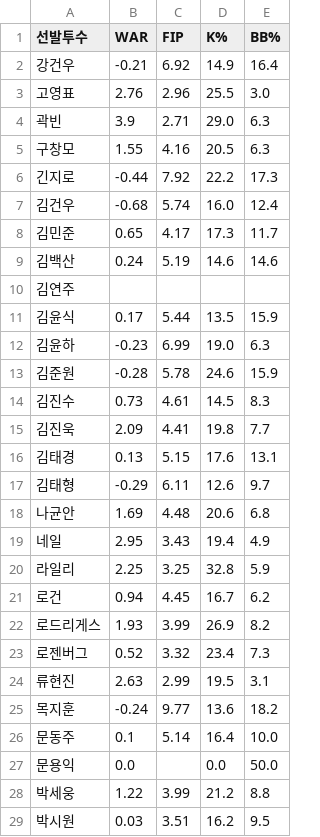
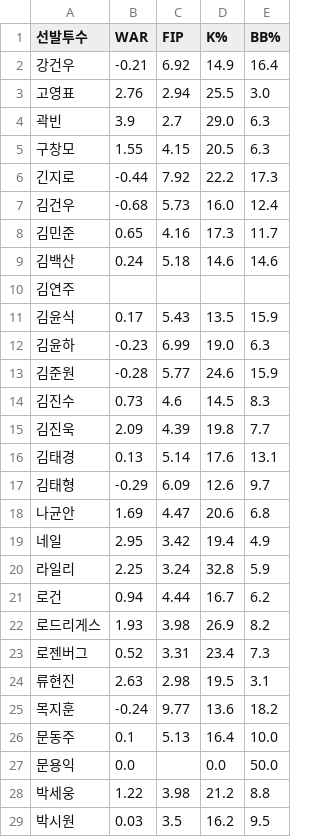
Before and after one commit to smmartworld/kbostarter, a CSV file: pitcher_advanced_stats.csv, drawn as a sheet; only a part is shown; the diff covers the shown part only.

```diff
--- a/pitcher_advanced_stats.csv
+++ b/pitcher_advanced_stats.csv
@@ -2,28 +2,28 @@
 강건우,-0.21,6.92,14.9,16.4
-고영표,2.76,2.96,25.5,3.0
-곽빈,3.9,2.71,29.0,6.3
-구창모,1.55,4.16,20.5,6.3
+고영표,2.76,2.94,25.5,3.0
+곽빈,3.9,2.7,29.0,6.3
+구창모,1.55,4.15,20.5,6.3
 긴지로,-0.44,7.92,22.2,17.3
-김건우,-0.68,5.74,16.0,12.4
-김민준,0.65,4.17,17.3,11.7
-김백산,0.24,5.19,14.6,14.6
+김건우,-0.68,5.73,16.0,12.4
+김민준,0.65,4.16,17.3,11.7
+김백산,0.24,5.18,14.6,14.6
 김연주,,,,
-김윤식,0.17,5.44,13.5,15.9
+김윤식,0.17,5.43,13.5,15.9
 김윤하,-0.23,6.99,19.0,6.3
-김준원,-0.28,5.78,24.6,15.9
-김진수,0.73,4.61,14.5,8.3
-김진욱,2.09,4.41,19.8,7.7
-김태경,0.13,5.15,17.6,13.1
-김태형,-0.29,6.11,12.6,9.7
-나균안,1.69,4.48,20.6,6.8
-네일,2.95,3.43,19.4,4.9
-라일리,2.25,3.25,32.8,5.9
-로건,0.94,4.45,16.7,6.2
-로드리게스,1.93,3.99,26.9,8.2
-로젠버그,0.52,3.32,23.4,7.3
-류현진,2.63,2.99,19.5,3.1
+김준원,-0.28,5.77,24.6,15.9
+김진수,0.73,4.6,14.5,8.3
+김진욱,2.09,4.39,19.8,7.7
+김태경,0.13,5.14,17.6,13.1
+김태형,-0.29,6.09,12.6,9.7
+나균안,1.69,4.47,20.6,6.8
+네일,2.95,3.42,19.4,4.9
+라일리,2.25,3.24,32.8,5.9
+로건,0.94,4.44,16.7,6.2
+로드리게스,1.93,3.98,26.9,8.2
+로젠버그,0.52,3.31,23.4,7.3
+류현진,2.63,2.98,19.5,3.1
 목지훈,-0.24,9.77,13.6,18.2
-문동주,0.1,5.14,16.4,10.0
+문동주,0.1,5.13,16.4,10.0
 문용익,0.0,,0.0,50.0
-박세웅,1.22,3.99,21.2,8.8
-박시원,0.03,3.51,16.2,9.5
+박세웅,1.22,3.98,21.2,8.8
+박시원,0.03,3.5,16.2,9.5
```
Also changed, not shown: 68 edited cells elsewhere in this file, 로테이션_마스터데이터.csv.
